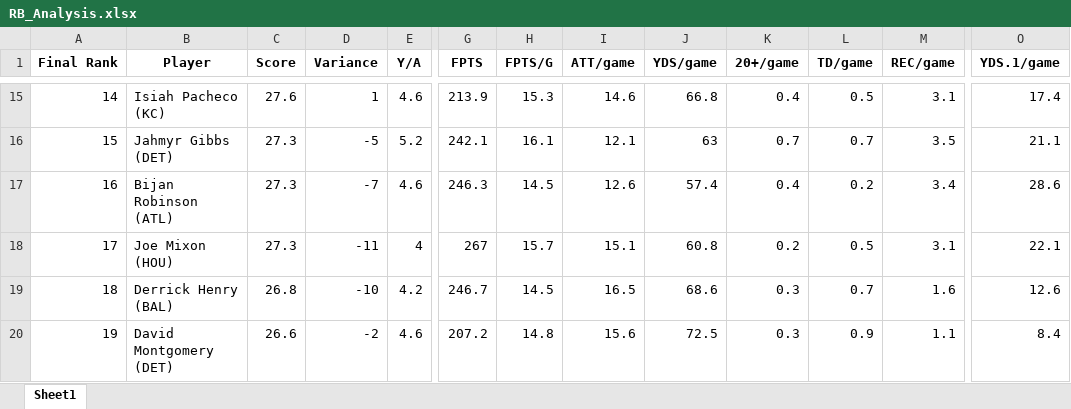
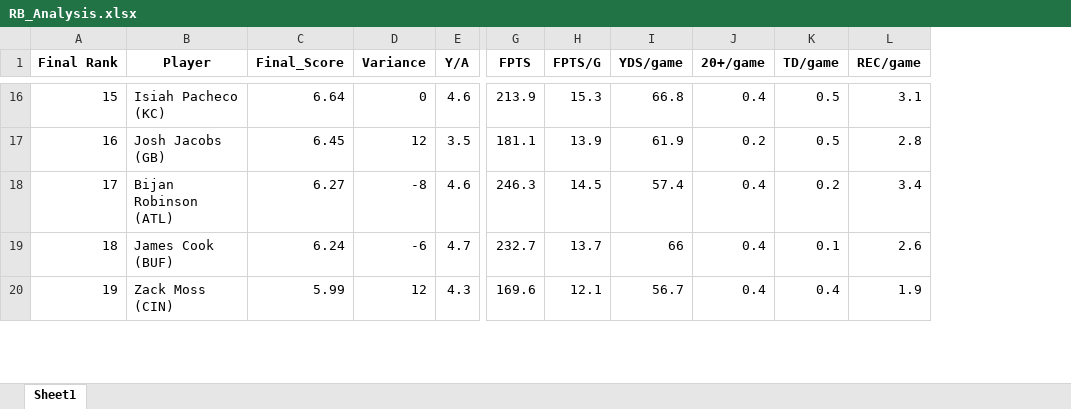
Before and after one commit to meltangonan/fantasy-football, an Excel workbook: RB/Full/RB_Analysis.xlsx, sheet Sheet1, drawn as a sheet; only a part is shown, gaps mark what is left out; values as stored, in another font and other column widths than the file's, no borders; removed rows and columns are numbered as before the commit, all else as after; rows hold the shown columns only; the diff covers the shown part only; the diff names each change by its address in the sheet, - before the commit and + after, or states it on an @@ line.

```diff
--- a/RB/Full/RB_Analysis.xlsx (sheet Sheet1)
+++ b/RB/Full/RB_Analysis.xlsx (sheet Sheet1)
-column C (Score), row 15: 27.6; row 17: 27.3; rows 19-20: 26.8 | 26.6
+column C (Final_Score), row 16: 6.64; rows 18-20: 6.27 | 6.24 | 5.99
-column I (ATT/game), row 15: 14.6; row 17: 12.6; rows 19-20: 16.5 | 15.6
-column O (YDS.1/game), row 15: 17.4; row 17: 28.6; rows 19-20: 12.6 | 8.4
-A16 (Final Rank): 14
+A16 (Final Rank): 15
-D16 (Variance): 1
+D16 (Variance): 0
-row 16: 15 | Jahmyr Gibbs (DET) | 27.3 | -5 | 5.2 | 242.1 | 16.1 | 12.1 | 63 | 0.7 | 0.7 | 3.5 | 21.1
+row 17: 16 | Josh Jacobs (GB) | 6.45 | 12 | 3.5 | 181.1 | 13.9 | 61.9 | 0.2 | 0.5 | 2.8
-A18 (Final Rank): 16
+A18 (Final Rank): 17
-D18 (Variance): -7
+D18 (Variance): -8
-row 18: 17 | Joe Mixon (HOU) | 27.3 | -11 | 4 | 267 | 15.7 | 15.1 | 60.8 | 0.2 | 0.5 | 3.1 | 22.1
-B19 (Player): Derrick Henry (BAL)
+B19 (Player): James Cook (BUF)
-D19 (Variance): -10
+D19 (Variance): -6
-E19 (Y/A): 4.2
+E19 (Y/A): 4.7
-G19 (FPTS): 246.7
+G19 (FPTS): 232.7
-H19 (FPTS/G): 14.5
+H19 (FPTS/G): 13.7
-I19 (YDS/game): 68.6
+I19 (YDS/game): 66
-J19:J20 (20+/game): 0.3
+J19:J20 (20+/game): 0.4
-K19 (TD/game): 0.7
+K19 (TD/game): 0.1
-L19 (REC/game): 1.6
+L19 (REC/game): 2.6
-B20 (Player): David Montgomery (DET)
+B20 (Player): Zack Moss (CIN)
-D20 (Variance): -2
+D20 (Variance): 12
-E20 (Y/A): 4.6
+E20 (Y/A): 4.3
-G20 (FPTS): 207.2
+G20 (FPTS): 169.6
-H20 (FPTS/G): 14.8
+H20 (FPTS/G): 12.1
-I20 (YDS/game): 72.5
+I20 (YDS/game): 56.7
-K20 (TD/game): 0.9
+K20 (TD/game): 0.4
-L20 (REC/game): 1.1
+L20 (REC/game): 1.9
```
Also changed, not shown: 13 added rows, 12 removed rows and 1393 edited cells elsewhere in this sheet, 1 other file.
